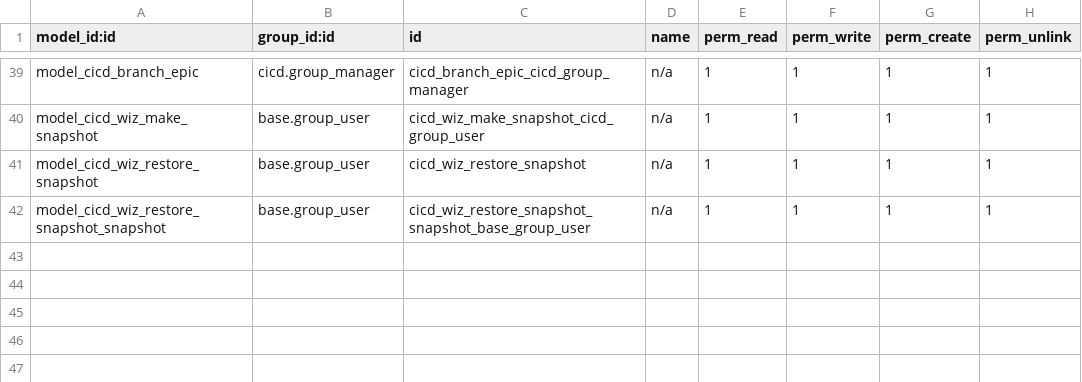
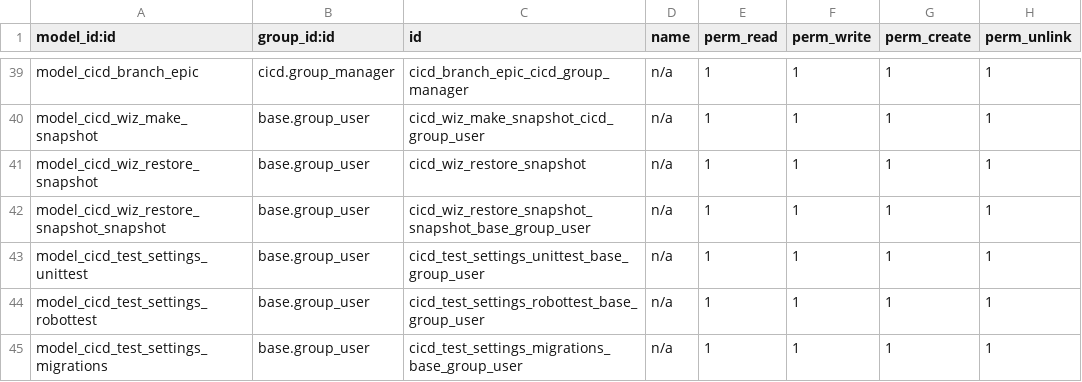
Before and after one commit to odoochain/odoo-cicd, a CSV file: odoo_admin/addons/cicd/security/ir.model.access.csv, drawn as a sheet; only a part is shown, gaps mark what is left out; the diff names each change by its address in the sheet, - before the commit and + after, or states it on an @@ line.

```diff
--- a/odoo_admin/addons/cicd/security/ir.model.access.csv
+++ b/odoo_admin/addons/cicd/security/ir.model.access.csv
+row 43: model_cicd_test_settings_unittest | base.group_user | cicd_test_settings_unittest_base_group_user | n/a | 1 | 1 | 1 | 1
+row 44: model_cicd_test_settings_robottest | base.group_user | cicd_test_settings_robottest_base_group_user | n/a | 1 | 1 | 1 | 1
+row 45: model_cicd_test_settings_migrations | base.group_user | cicd_test_settings_migrations_base_group_user | n/a | 1 | 1 | 1 | 1
```
Also changed, not shown: 11 other files.
